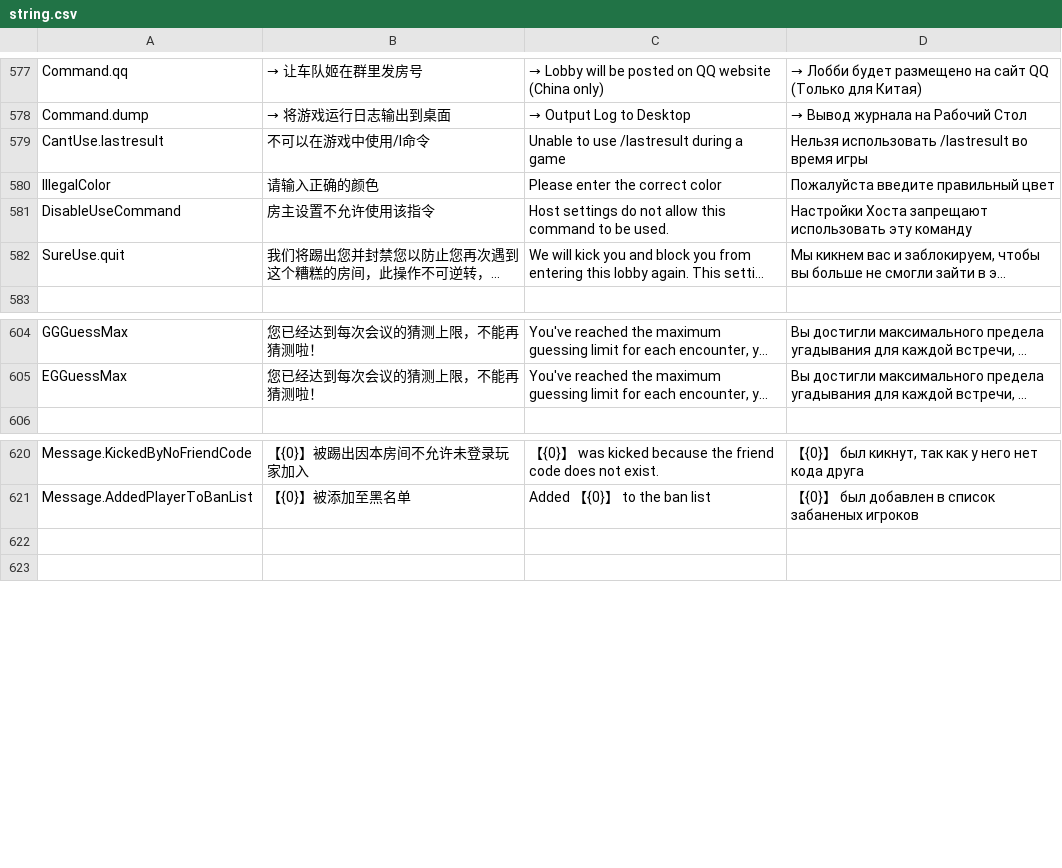
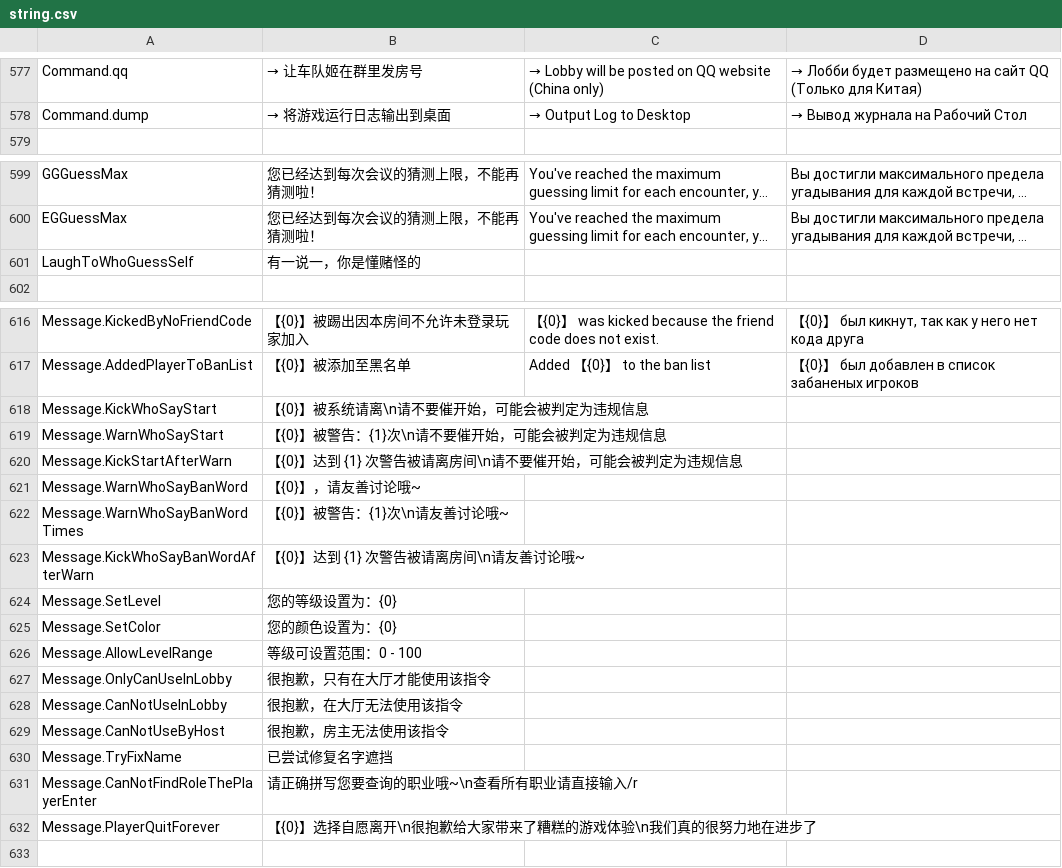
Before and after one commit to tukasa0001/TownOfHost, a CSV file: Resources/string.csv, drawn as a sheet; only a part is shown, gaps mark what is left out; long unchanged cells end in …; addresses are those after the commit; the diff covers the shown part only; the diff names each change by its address in the sheet, - before the commit and + after, or states it on an @@ line.

Commit message:
more string

```diff
--- a/Resources/string.csv
+++ b/Resources/string.csv
@@ row 579 moved to row 777: CantUse.lastresult @@
@@ row 580 moved to row 778: IllegalColor @@
@@ row 581 moved to row 779: DisableUseCommand @@
@@ row 582 moved to row 780: SureUse.quit @@
+row 601: LaughToWhoGuessSelf | 有一说一，你是懂赌怪的
-row 618: (empty)
+row 618: Message.KickWhoSayStart | 【{0}】被系统请离\n请不要催开始，可能会被判定为违规信息
+row 619: Message.WarnWhoSayStart | 【{0}】被警告：{1}次\n请不要催开始，可能会被判定为违规信息
+row 620: Message.KickStartAfterWarn | 【{0}】达到 {1} 次警告被请离房间\n请不要催开始，可能会被判定为违规信息
+row 621: Message.WarnWhoSayBanWord | 【{0}】，请友善讨论哦~
+row 622: Message.WarnWhoSayBanWordTimes | 【{0}】被警告：{1}次\n请友善讨论哦~
+row 623: Message.KickWhoSayBanWordAfterWarn | 【{0}】达到 {1} 次警告被请离房间\n请友善讨论哦~
+row 624: Message.SetLevel | 您的等级设置为：{0}
+row 625: Message.SetColor | 您的颜色设置为：{0}
+row 626: Message.AllowLevelRange | 等级可设置范围：0 - 100
+row 627: Message.OnlyCanUseInLobby | 很抱歉，只有在大厅才能使用该指令
+row 628: Message.CanNotUseInLobby | 很抱歉，在大厅无法使用该指令
+row 629: Message.CanNotUseByHost | 很抱歉，房主无法使用该指令
+row 630: Message.TryFixName | 已尝试修复名字遮挡
+row 631: Message.CanNotFindRoleThePlayerEnter | 请正确拼写您要查询的职业哦~\n查看所有职业请直接输入/r
+row 632: Message.PlayerQuitForever | 【{0}】选择自愿离开\n很抱歉给大家带来了糟糕的游戏体验\n我们真的很努力地在进步了
```
Also changed, not shown: 9 added rows and 1 removed row elsewhere in this file, 6 other files.
